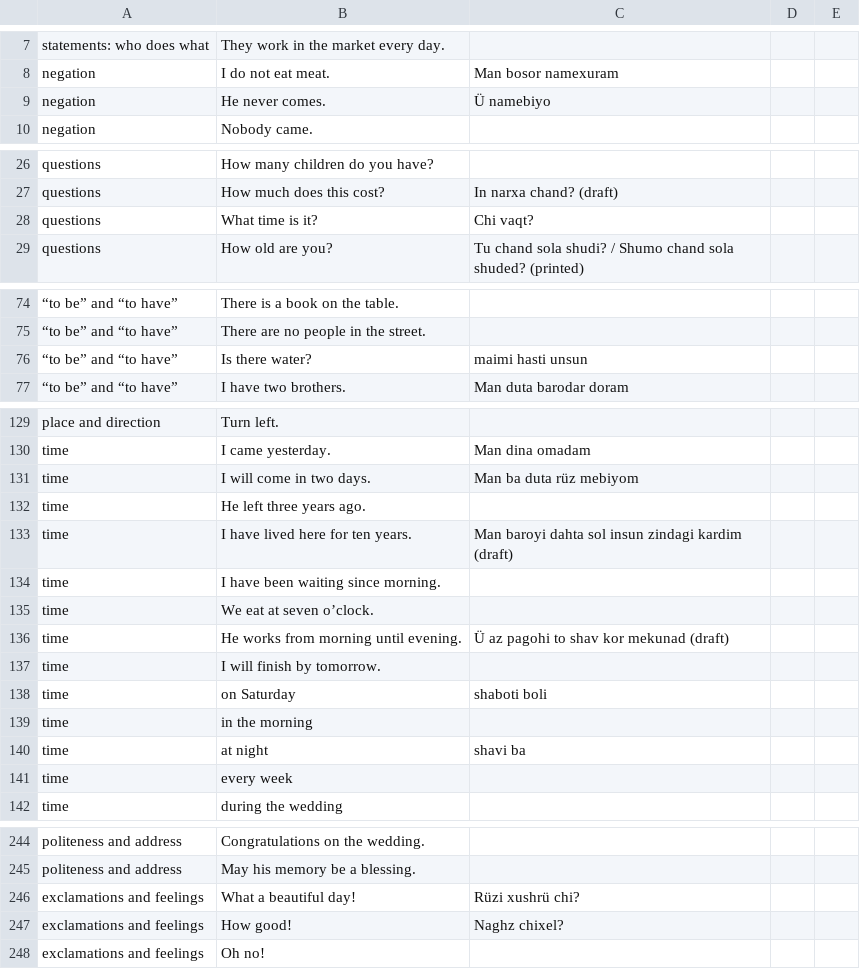
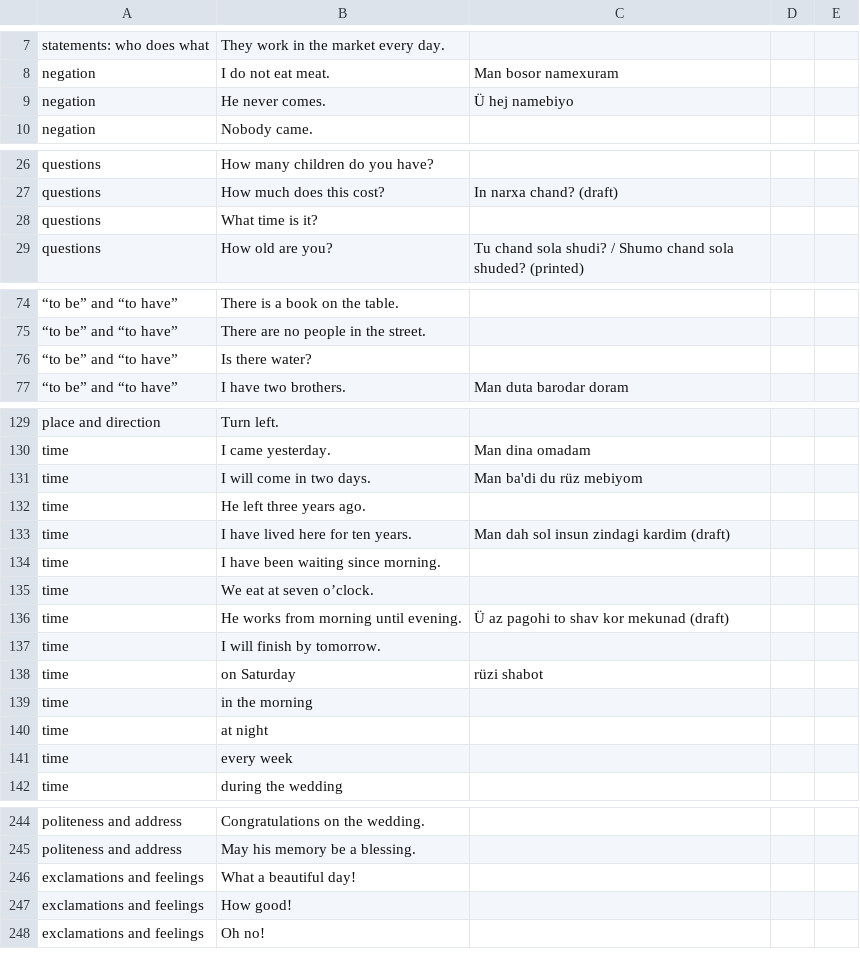
Before and after one commit to dcodes1/dcodes1.github.io, a TSV file: translator/data/linguist/10-sentences-by-construction.tsv, drawn as a sheet; only a part is shown, gaps mark what is left out; the diff covers the shown part only; the diff names each change by its address in the sheet, - before the commit and + after, or states it on an @@ line.

```diff
--- a/translator/data/linguist/10-sentences-by-construction.tsv
+++ b/translator/data/linguist/10-sentences-by-construction.tsv
-C9: Ü namebiyo
+C9: Ü hej namebiyo
-C28: Chi vaqt?
+C28: (empty)
-C76: maimi hasti unsun
+C76: (empty)
-C131: Man ba duta rüz mebiyom
+C131: Man ba'di du rüz mebiyom
-C133: Man baroyi dahta sol insun zindagi kardim (draft)
+C133: Man dah sol insun zindagi kardim (draft)
-C138: shaboti boli
+C138: rüzi shabot
-C140: shavi ba
+C140: (empty)
-C246: Rüzi xushrü chi?
+C246: (empty)
-C247: Naghz chixel?
+C247: (empty)
```
Also changed, not shown: 3 edited cells elsewhere in this file, translator/data/linguist/4-judge-these.tsv, translator/data/linguist/8-grammar-words.tsv, 16 other files.
